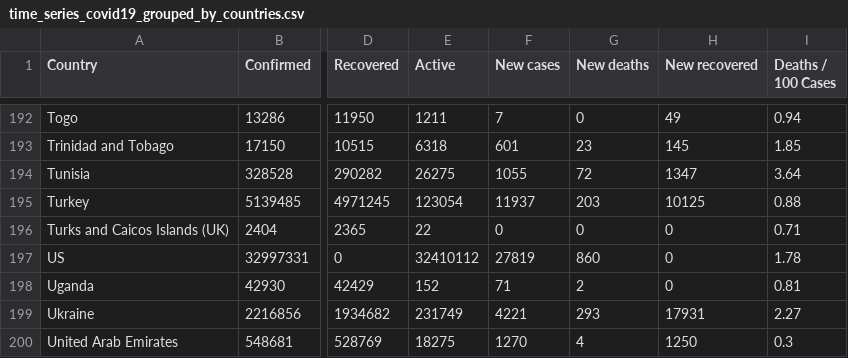
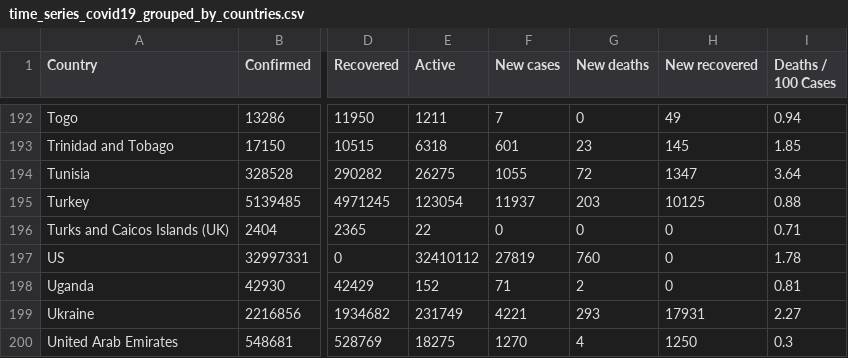
Before and after one commit to milanowicz/COVID-19-Dataset, a CSV file: data/jhu/time_series_covid19_grouped_by_countries.csv, drawn as a sheet; only a part is shown, gaps mark what is left out; the diff names each change by its address in the sheet, - before the commit and + after, or states it on an @@ line.

Commit message:
Update data.

```diff
--- a/data/jhu/time_series_covid19_grouped_by_countries.csv
+++ b/data/jhu/time_series_covid19_grouped_by_countries.csv
-G197 (New deaths): 860
+G197 (New deaths): 760
```
Also changed, not shown: data/jhu/time_series_covid19_grouped_by_days.csv.
